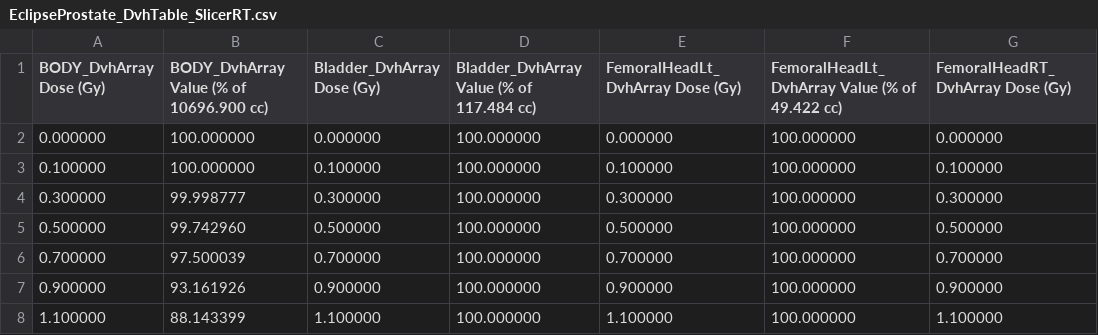
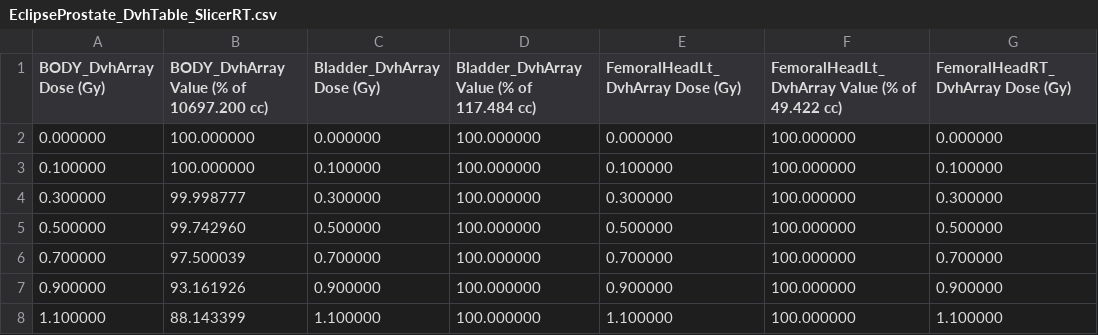
Before and after one commit to SlicerRt/SlicerRT, a CSV file: Testing/Data/EclipseProstate_DvhTable_SlicerRT.csv, drawn as a sheet; only a part is shown; the diff names each change by its address in the sheet, - before the commit and + after, or states it on an @@ line.

Commit message:
re #446 Adding guard in DVH module to protect against invalid scene data
Removing OSF as a parameter to test, instead grabbing it from the scene
Removing unnecessary set of rasterization volume as it was redundant (saved in scene)
Cleaning up output in contour comparison test
Updating prostate and ent test scenes with correct and necessary data
Updating contour comparison test output comparison values

Reducing acceptance rate to 91% from 92% on EclipseEnt_Eclipse test (I feel dirty)

git-svn-id: https://subversion.assembla.com/svn/slicerrt/trunk/SlicerRt/src@1829 25a7314f-c4c8-4314-9936-a25f8480a772

```diff
--- a/Testing/Data/EclipseProstate_DvhTable_SlicerRT.csv
+++ b/Testing/Data/EclipseProstate_DvhTable_SlicerRT.csv
-B1: BODY_DvhArray Value (% of 10696.900 cc)
+B1: BODY_DvhArray Value (% of 10697.200 cc)
```
Also changed, not shown: 12 other files.
